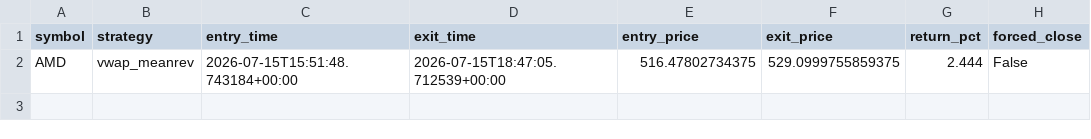
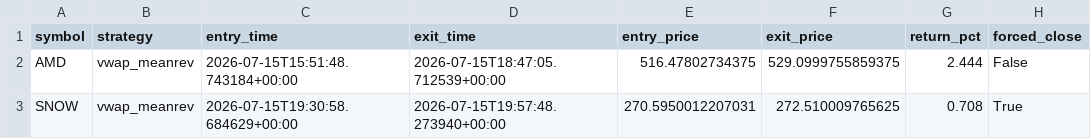
Before and after one commit to pagianand/Auto-Trading, a CSV file: data/trades.csv, drawn as a sheet; the diff names each change by its address in the sheet, - before the commit and + after, or states it on an @@ line.

```diff
--- a/data/trades.csv
+++ b/data/trades.csv
+row 3: SNOW | vwap_meanrev | 2026-07-15T19:30:58.684629+00:00 | 2026-07-15T19:57:48.273940+00:00 | 270.5950012207031 | 272.510009765625 | 0.708 | True
```
Also changed, not shown: 1 other file.
